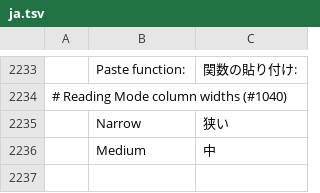
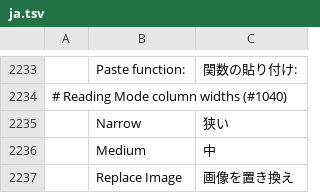
Before and after one commit to Toysoft/wordcraft, a TSV file: crates/ui-egui/src/i18n/ja.tsv, drawn as a sheet; only a part is shown, gaps mark what is left out.

```diff
--- a/crates/ui-egui/src/i18n/ja.tsv
+++ b/crates/ui-egui/src/i18n/ja.tsv
@@ -2236 +2236,2 @@
 	Medium	中
+	Replace Image	画像を置き換え
```
Also changed, not shown: crates/ui-egui/src/i18n/bg.tsv, crates/ui-egui/src/i18n/it.tsv, 20 other files.
